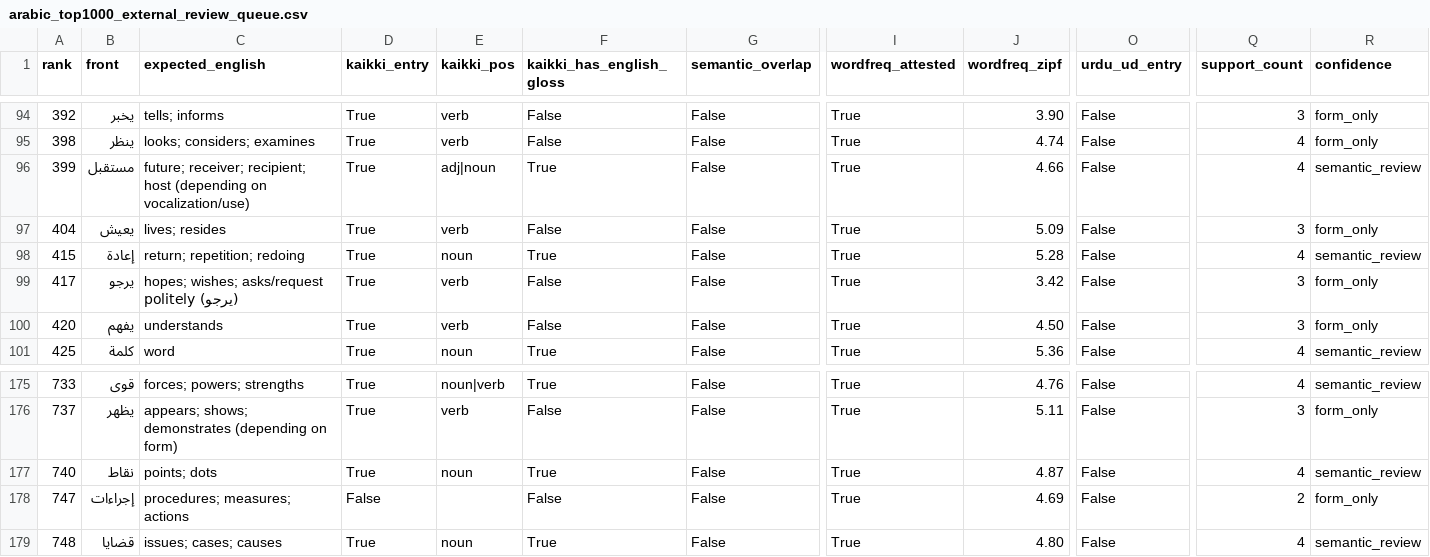
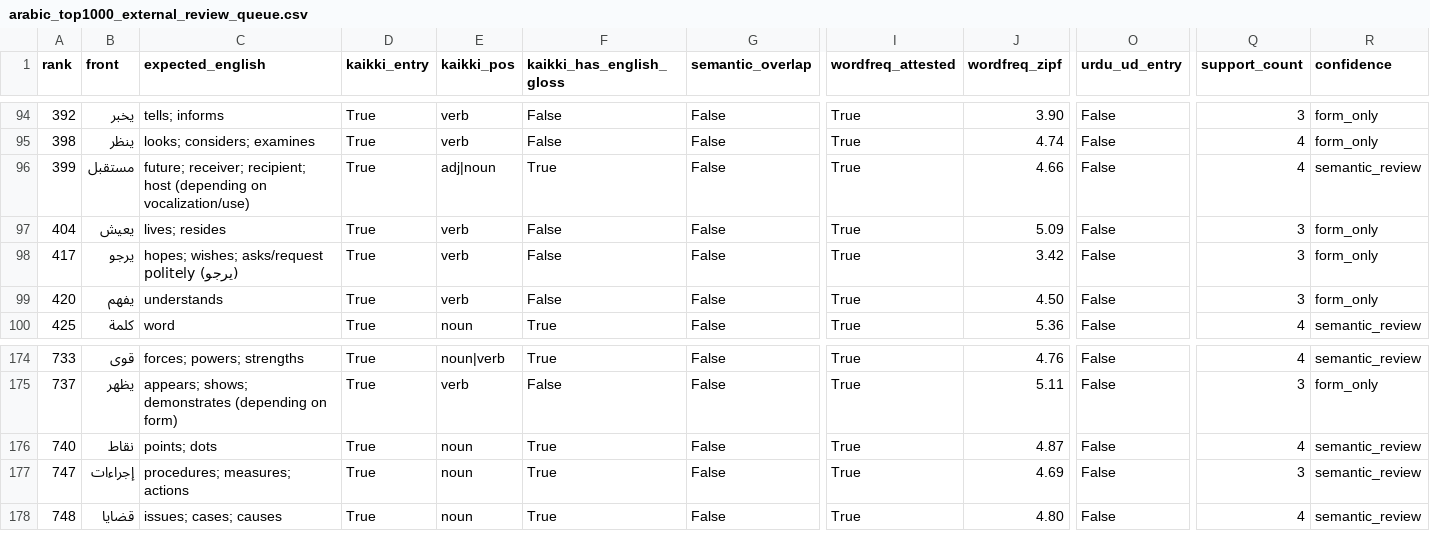
Before and after one commit to ualispublishing/learning, a CSV file: audit/arabic_top1000_external_review_queue.csv, drawn as a sheet; only a part is shown, gaps mark what is left out; removed rows and columns are numbered as before the commit, all else as after; rows hold the shown columns only; the diff names each change by its address in the sheet, - before the commit and + after, or states it on an @@ line.

```diff
--- a/audit/arabic_top1000_external_review_queue.csv
+++ b/audit/arabic_top1000_external_review_queue.csv
-row 98: 415 | إعادة | return; repetition; redoing | True | noun | True | False | True | 5.28 | False | 4 | semantic_review
-D177 (kaikki_entry): False
+D177 (kaikki_entry): True
-E177 (kaikki_pos): (empty)
+E177 (kaikki_pos): noun
-F177 (kaikki_has_english_gloss): False
+F177 (kaikki_has_english_gloss): True
-Q177 (support_count): 2
+Q177 (support_count): 3
-R177 (confidence): form_only
+R177 (confidence): semantic_review
```
Also changed, not shown: audit/arabic_top1000_external_verification.csv, audit/french_top1000_external_review_queue.csv, 6 other files.
